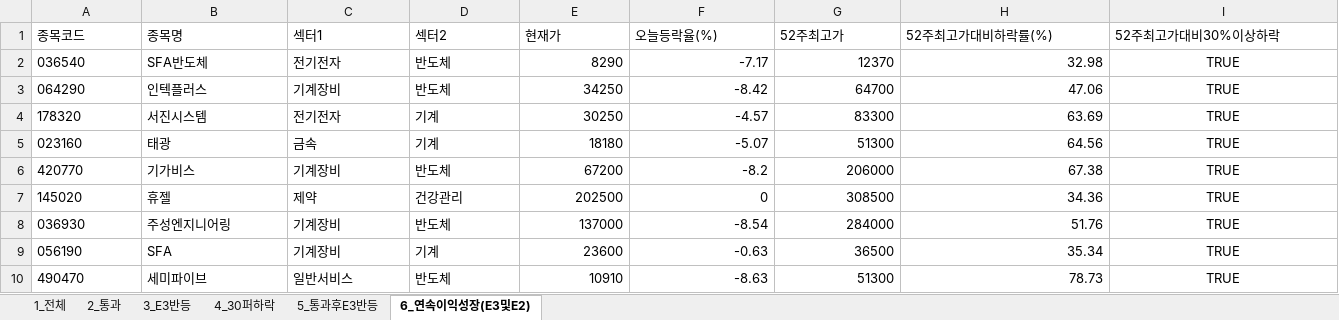
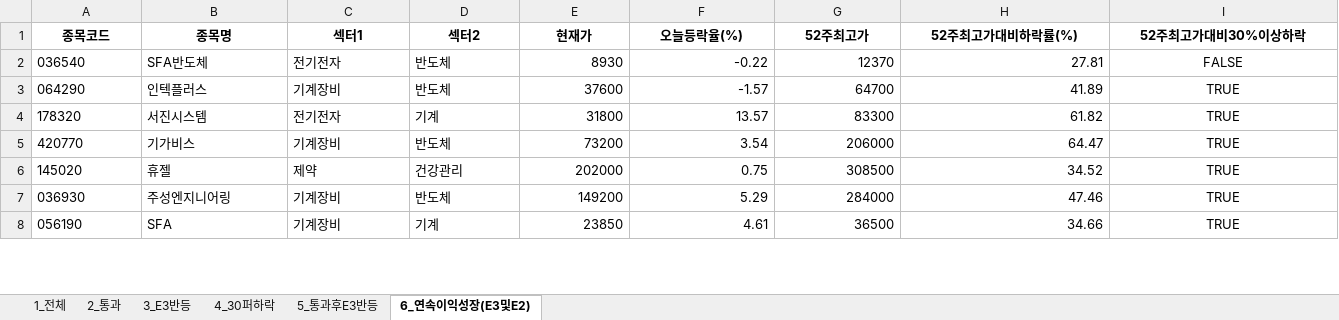
Before and after one commit to rotaerc/Stock-Screener, an Excel workbook: kosdaq_top200_latest.xlsx, sheet 6_연속이익성장(E3및E2), drawn as a sheet; only a part is shown; values as stored, in another font and other column widths than the file's, no borders; removed rows and columns are numbered as before the commit, all else as after; rows hold the shown columns only; the diff covers the shown part only; the diff names each change by its address in the sheet, - before the commit and + after, or states it on an @@ line.

```diff
--- a/kosdaq_top200_latest.xlsx (sheet 6_연속이익성장(E3및E2))
+++ b/kosdaq_top200_latest.xlsx (sheet 6_연속이익성장(E3및E2))
@@ A1:I1 bold: off → on, alignment: left → center @@
-E2 (현재가): 8290
+E2 (현재가): 8930
-F2 (오늘등락율(%)): -7.17
+F2 (오늘등락율(%)): -0.22
-H2 (52주최고가대비하락률(%)): 32.98
+H2 (52주최고가대비하락률(%)): 27.81
-I2 (52주최고가대비30%이상하락): TRUE
+I2 (52주최고가대비30%이상하락): FALSE
-E3 (현재가): 34250
+E3 (현재가): 37600
-F3 (오늘등락율(%)): -8.42
+F3 (오늘등락율(%)): -1.57
-H3 (52주최고가대비하락률(%)): 47.06
+H3 (52주최고가대비하락률(%)): 41.89
-E4 (현재가): 30250
+E4 (현재가): 31800
-F4 (오늘등락율(%)): -4.57
+F4 (오늘등락율(%)): 13.57
-H4 (52주최고가대비하락률(%)): 63.69
+H4 (52주최고가대비하락률(%)): 61.82
-row 5: 023160 | 태광 | 금속 | 기계 | 18180 | -5.07 | 51300 | 64.56 | TRUE
-E5 (현재가): 67200
+E5 (현재가): 73200
-F5 (오늘등락율(%)): -8.2
+F5 (오늘등락율(%)): 3.54
-H5 (52주최고가대비하락률(%)): 67.38
+H5 (52주최고가대비하락률(%)): 64.47
-E6 (현재가): 202500
+E6 (현재가): 202000
-F6 (오늘등락율(%)): 0
+F6 (오늘등락율(%)): 0.75
-H6 (52주최고가대비하락률(%)): 34.36
+H6 (52주최고가대비하락률(%)): 34.52
-E7 (현재가): 137000
+E7 (현재가): 149200
-F7 (오늘등락율(%)): -8.54
+F7 (오늘등락율(%)): 5.29
-H7 (52주최고가대비하락률(%)): 51.76
+H7 (52주최고가대비하락률(%)): 47.46
-E8 (현재가): 23600
+E8 (현재가): 23850
-F8 (오늘등락율(%)): -0.63
+F8 (오늘등락율(%)): 4.61
-H8 (52주최고가대비하락률(%)): 35.34
+H8 (52주최고가대비하락률(%)): 34.66
-row 10: 490470 | 세미파이브 | 일반서비스 | 반도체 | 10910 | -8.63 | 51300 | 78.73 | TRUE
```
Also changed, not shown: 1 added row, 42 edited cells and cell formats elsewhere in this sheet, sheet 1_전체, sheet 4_30퍼하락, sheet 2_통과, sheet 3_E3반등, sheet 5_통과후E3반등, hidden cells, 3 other files.
